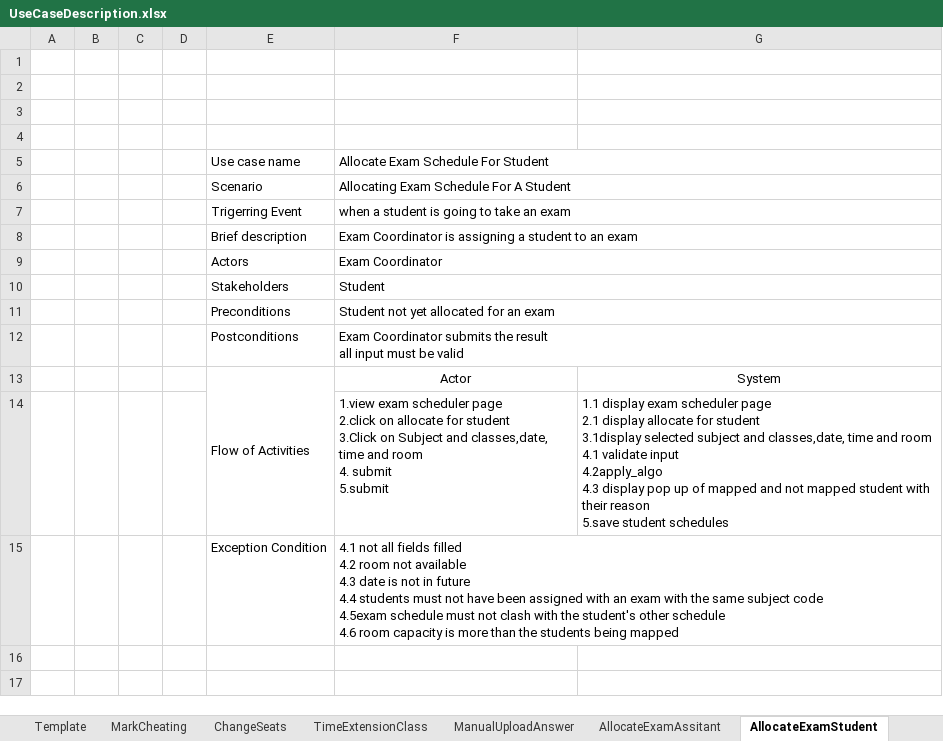
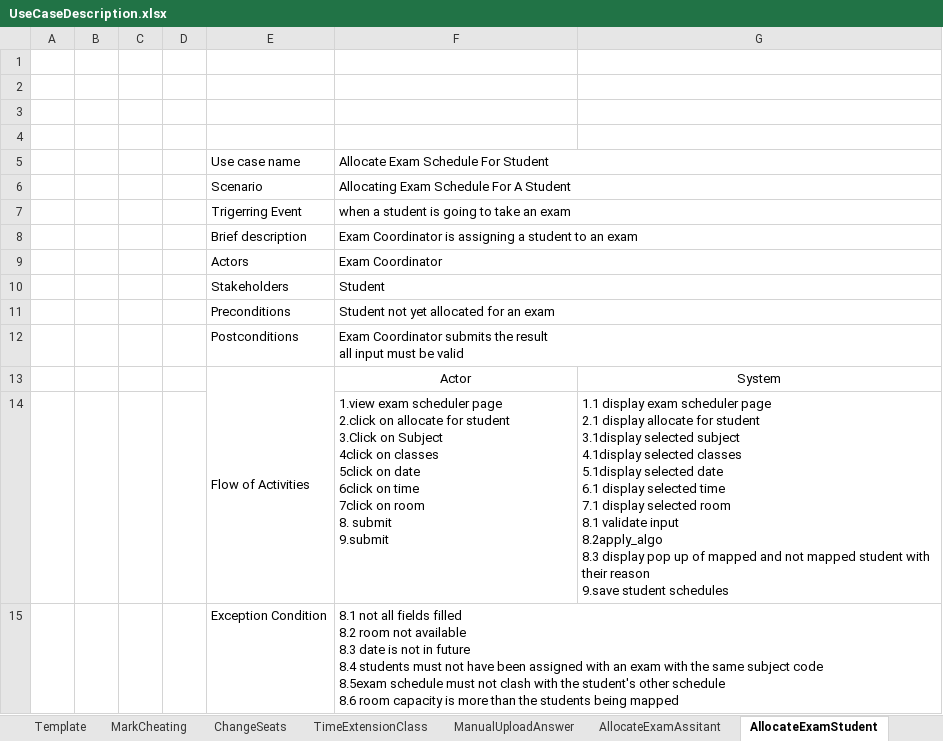
Before and after one commit to JojmoZ/SRExam-VU, an Excel workbook: diagram/UseCaseDescription.xlsx, sheet AllocateExamStudent, drawn as a sheet; values as stored, in another font and other column widths than the file's, no borders; ↵ is a line break in a cell; the diff names each change by its address in the sheet, - before the commit and + after, or states it on an @@ line.

```diff
--- a/diagram/UseCaseDescription.xlsx (sheet AllocateExamStudent)
+++ b/diagram/UseCaseDescription.xlsx (sheet AllocateExamStudent)
-F14: …on Subject and classes,date, time and room ↵ 4. submit ↵ 5.submit
+F14: …on Subject ↵ 4click on classes ↵ 5click on date ↵ 6click on time ↵ 7click on room ↵ 8. submit ↵ 9.submit
-G14: …selected subject and classes,date, time and room ↵ 4.1 validate input ↵ 4.2apply_algo ↵ 4.3 display pop up of mapped and not mapped student with their reason ↵ 5.save student schedules
+G14: …selected subject ↵ 4.1display selected classes ↵ 5.1display selected date ↵ 6.1 display selected time ↵ 7.1 display selected room ↵ 8.1 validate input ↵ 8.2apply_algo ↵ 8.3 display pop up of mapped and not mapped student with their reason ↵ 9.save student schedules
-F15: 4.1 not all fields filled ↵ 4.2 room not available ↵ 4.3 date is not in future ↵ 4.4 students must not have been assigned with an exam with the same subject code ↵ 4.5exam schedule must not clash with the student's other schedule ↵ 4.6 room capacity…
+F15: 8.1 not all fields filled ↵ 8.2 room not available ↵ 8.3 date is not in future ↵ 8.4 students must not have been assigned with an exam with the same subject code ↵ 8.5exam schedule must not clash with the student's other schedule ↵ 8.6 room capacity…
```
Also changed, not shown: 5 other files.
